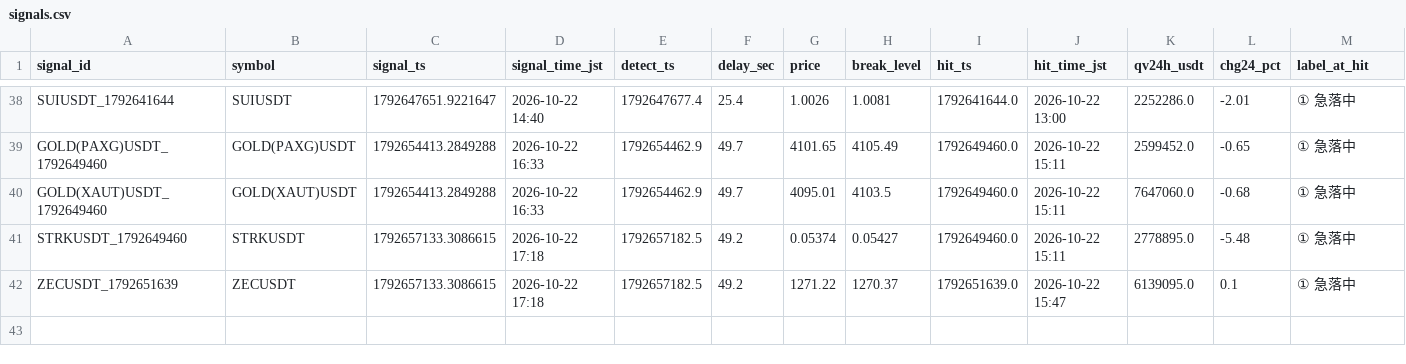
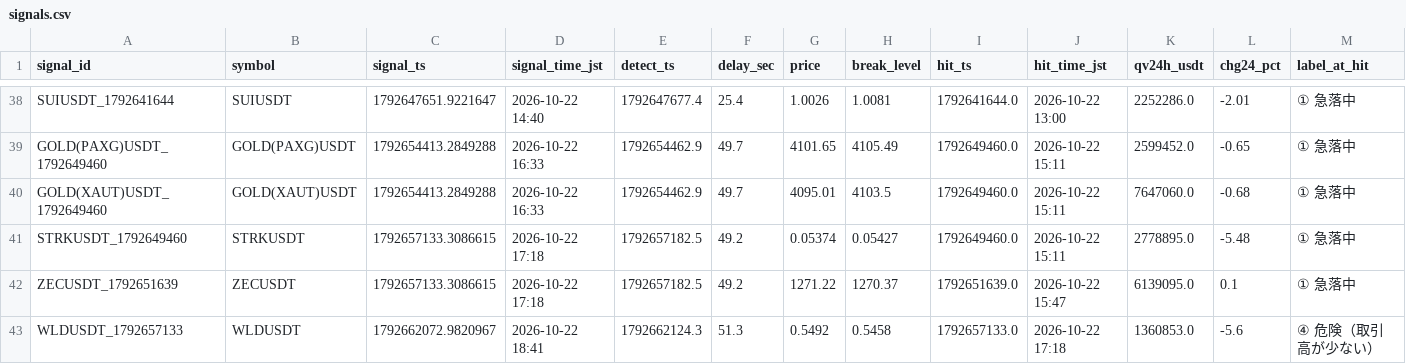
Before and after one commit to hiro1980umare/mexcscreener, a CSV file: signals.csv, drawn as a sheet; only a part is shown, gaps mark what is left out; rows hold the shown columns only; the diff names each change by its address in the sheet, - before the commit and + after, or states it on an @@ line.

```diff
--- a/signals.csv
+++ b/signals.csv
+row 43: WLDUSDT_1792657133 | WLDUSDT | 1792662072.9820967 | 2026-10-22 18:41 | 1792662124.3 | 51.3 | 0.5492 | 0.5458 | 1792657133.0 | 2026-10-22 17:18 | 1360853.0 | -5.6 | ④ 危険（取引高が少ない）
```
Also changed, not shown: market_bars.csv, 4 other files.
